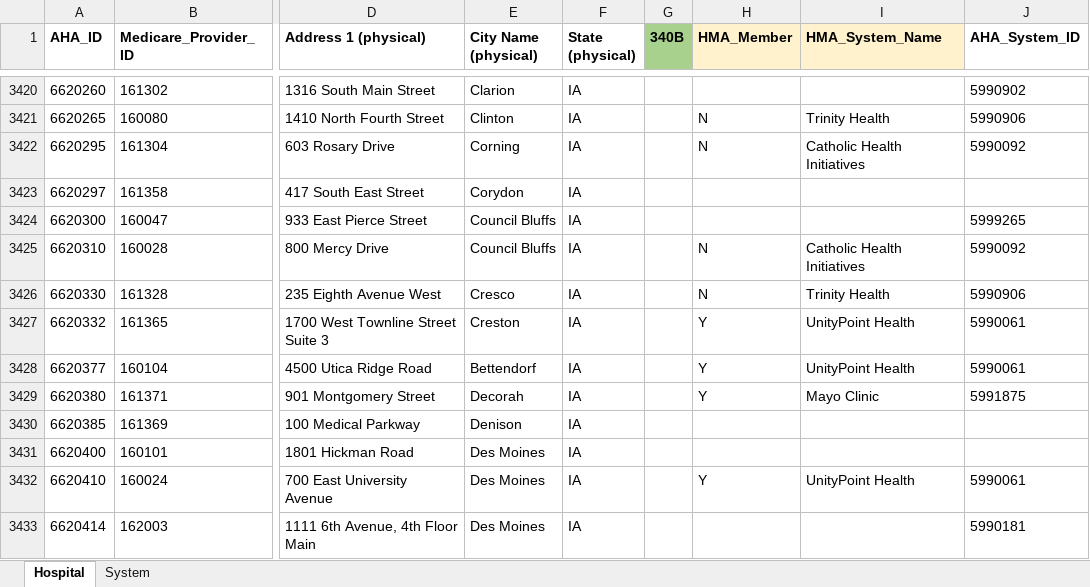
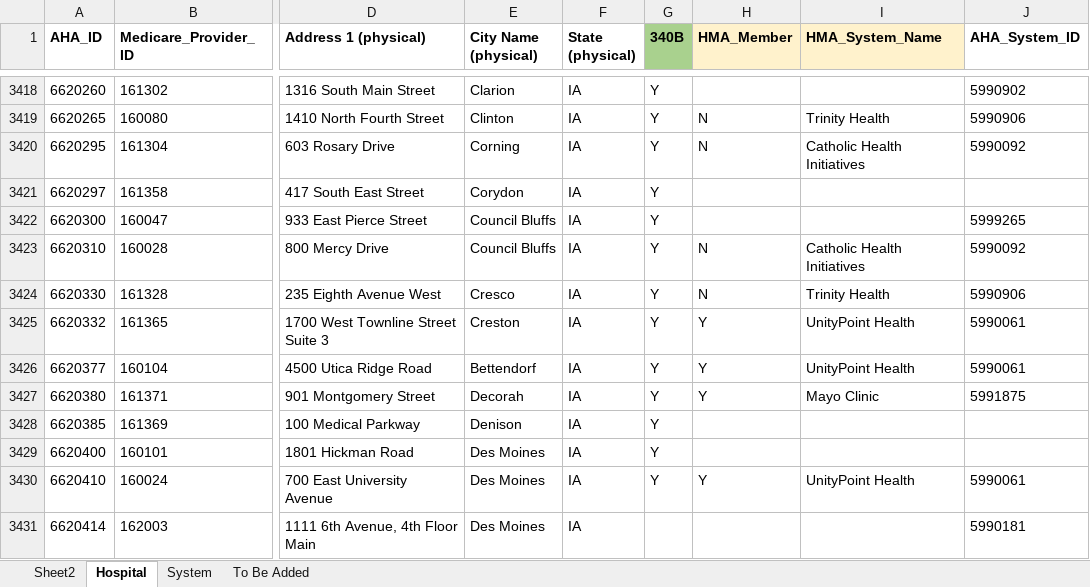
Before and after one commit to zhianwang/HMAResearch, an Excel workbook: Specialty_Rx/340B_Hospital_List_1030.xlsx, sheet Hospital, drawn as a sheet; only a part is shown, gaps mark what is left out; values as stored, in another font and other column widths than the file's, no borders; addresses are those after the commit; the diff covers the shown part only; the diff names each change by its address in the sheet, - before the commit and + after, or states it on an @@ line.

```diff
--- a/Specialty_Rx/340B_Hospital_List_1030.xlsx (sheet Hospital)
+++ b/Specialty_Rx/340B_Hospital_List_1030.xlsx (sheet Hospital)
+sheet tab: Sheet2
+sheet tab: To Be Added
-G3418:G3430 (340B): (empty)
+G3418:G3430 (340B): Y
```
Also changed, not shown: 2 removed rows and 719 edited cells elsewhere in this sheet, HSData/Data/HMA_Mapping_List.xlsx.
